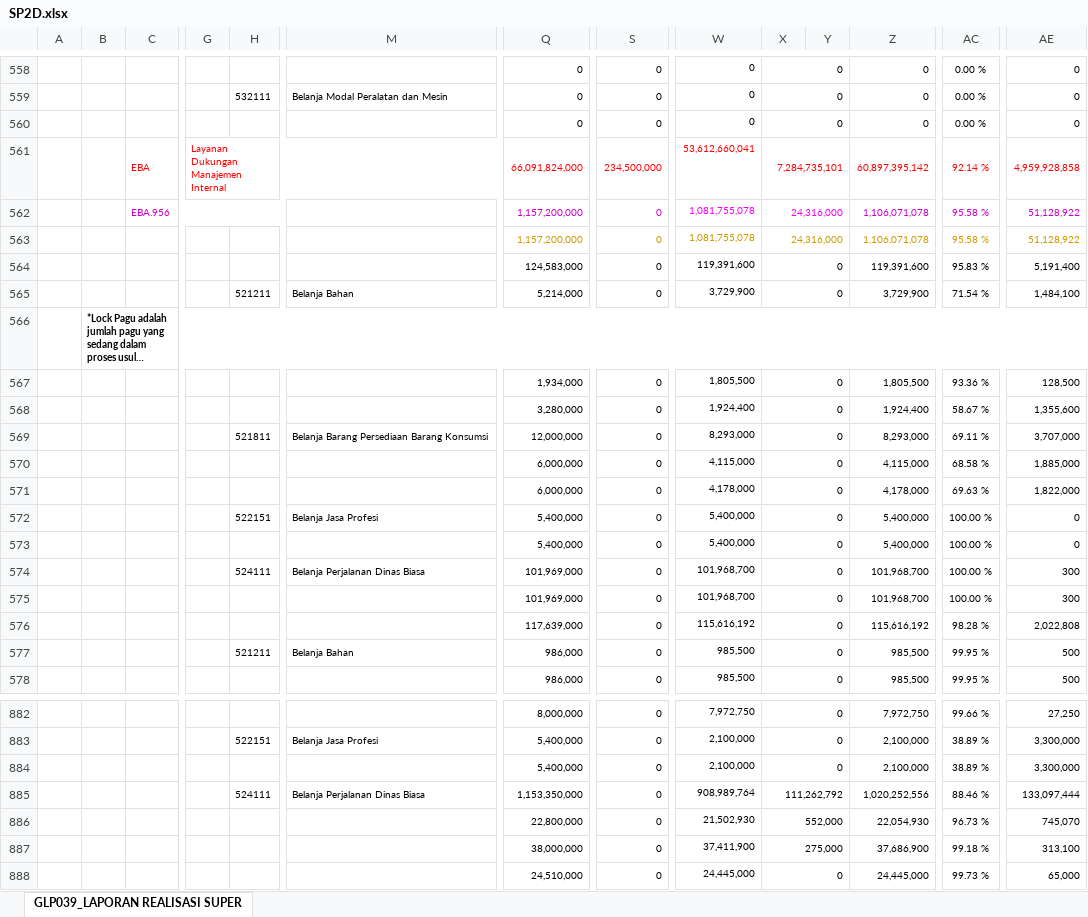
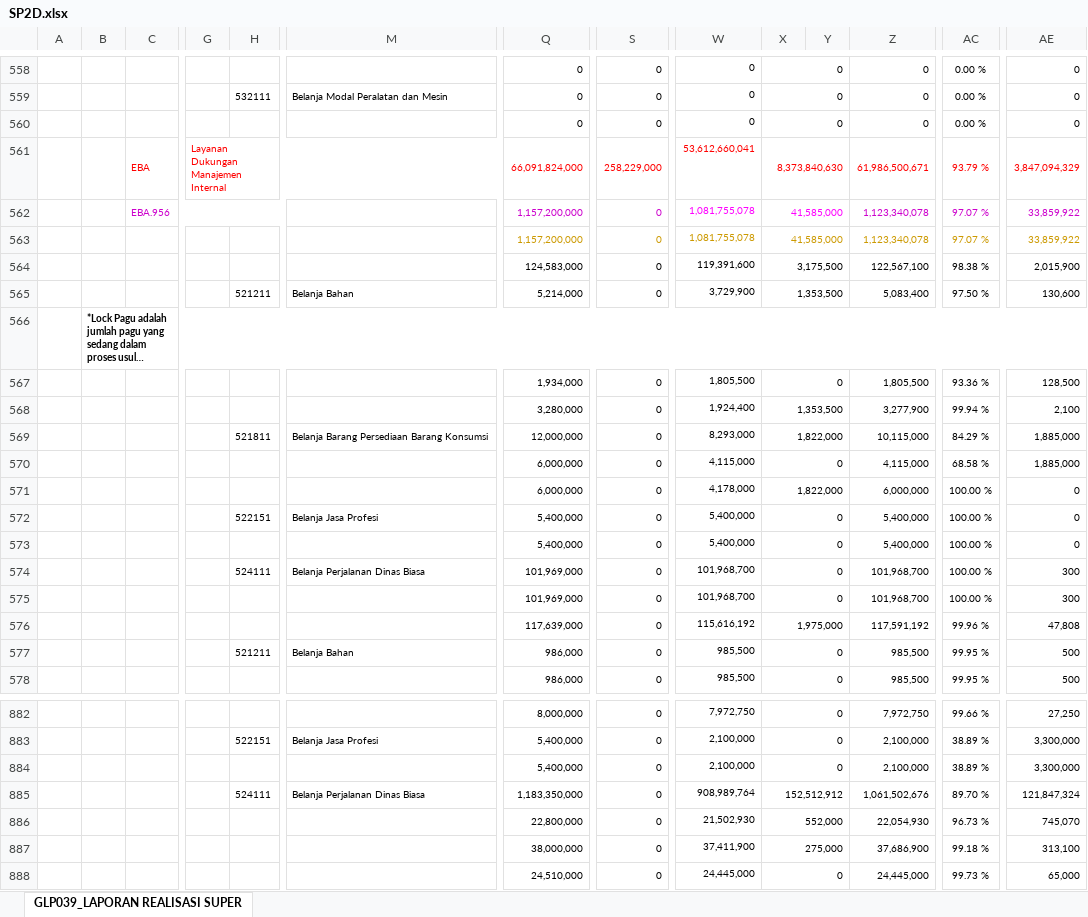
Before and after one commit to edimistiono/TA.2024, an Excel workbook: Database/SP2D.xlsx, sheet GLP039_LAPORAN REALISASI SUPER, drawn as a sheet; only a part is shown, gaps mark what is left out; long unchanged cells end in …; values as stored, in another font and other column widths than the file's, no borders; charts and pictures not drawn; removed rows and columns are numbered as before the commit, all else as after; rows hold the shown columns only; the diff covers the shown part only; the diff names each change by its address in the sheet, - before the commit and + after, or states it on an @@ line.

```diff
--- a/Database/SP2D.xlsx (sheet GLP039_LAPORAN REALISASI SUPER)
+++ b/Database/SP2D.xlsx (sheet GLP039_LAPORAN REALISASI SUPER)
-row 561:  |  | EBA | Layanan Dukungan Manajemen Internal |  |  | 66,091,824,000 | 234,500,000 | 53,612,660,041 | 7,284,735,101 |  | 60,897,395,142 | 92.14 % | 4,959,928,858
+row 561:  |  | EBA | Layanan Dukungan Manajemen Internal |  |  | 66,091,824,000 | 258,229,000 | 53,612,660,041 | 8,373,840,630 |  | 61,986,500,671 | 93.79 % | 3,847,094,329
-X562:X563: 24,316,000
+X562:X563: 41,585,000
-Z562:Z563: 1,106,071,078
+Z562:Z563: 1,123,340,078
-AC562:AC563: 95.58 %
+AC562:AC563: 97.07 %
-AE562:AE563: 51,128,922
+AE562:AE563: 33,859,922
-X564: 0
+X564: 3,175,500
-Z564: 119,391,600
+Z564: 122,567,100
-AC564: 95.83 %
+AC564: 98.38 %
-AE564: 5,191,400
+AE564: 2,015,900
-X565: 0
+X565: 1,353,500
-Z565: 3,729,900
+Z565: 5,083,400
-AC565: 71.54 %
+AC565: 97.50 %
-AE565: 1,484,100
+AE565: 130,600
-X568: 0
+X568: 1,353,500
-Z568: 1,924,400
+Z568: 3,277,900
-AC568: 58.67 %
+AC568: 99.94 %
-AE568: 1,355,600
+AE568: 2,100
-X569: 0
+X569: 1,822,000
-Z569: 8,293,000
+Z569: 10,115,000
-AC569: 69.11 %
+AC569: 84.29 %
-AE569: 3,707,000
+AE569: 1,885,000
-X571: 0
+X571: 1,822,000
-Z571: 4,178,000
+Z571: 6,000,000
-AC571: 69.63 %
+AC571: 100.00 %
-AE571: 1,822,000
+AE571: 0
-X576: 0
+X576: 1,975,000
-Z576: 115,616,192
+Z576: 117,591,192
-AC576: 98.28 %
+AC576: 99.96 %
-AE576: 2,022,808
+AE576: 47,808
-row 885:  |  |  |  | 524111 | Belanja Perjalanan Dinas Biasa | 1,153,350,000 | 0 | 908,989,764 | 111,262,792 |  | 1,020,252,556 | 88.46 % | 133,097,444
+row 885:  |  |  |  | 524111 | Belanja Perjalanan Dinas Biasa | 1,183,350,000 | 0 | 908,989,764 | 152,512,912 |  | 1,061,502,676 | 89.70 % | 121,847,324
```
Also changed, not shown: 24 added rows, 24 removed rows and 696 edited cells elsewhere in this sheet, Database/DAFTAR SP2D SATKER.xlsx, Database/MONITORING DETAIL TRANSAKSI FA 16 SEGMEN VERSI SP2D.xlsx, 4 other files.
